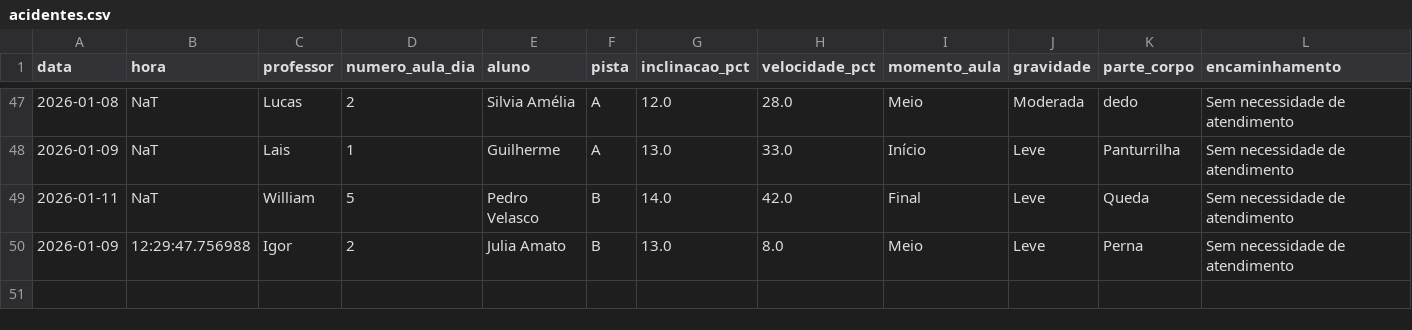
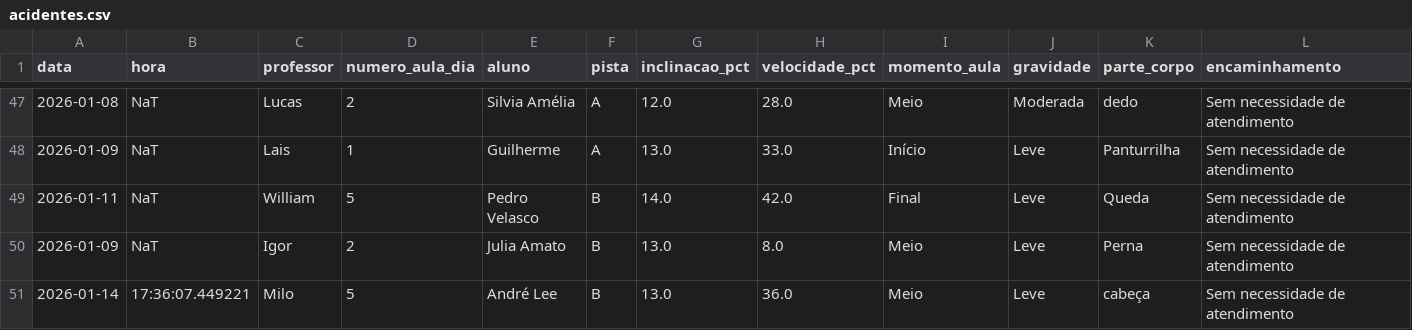
Before and after one commit to jpparizotto/Born---Dashboard, a CSV file: backups/acidentes.csv, drawn as a sheet; only a part is shown, gaps mark what is left out; rows hold the shown columns only; the diff names each change by its address in the sheet, - before the commit and + after, or states it on an @@ line.

Commit message:
Snapshot automático do arquivo de acidentes.csv

```diff
--- a/backups/acidentes.csv
+++ b/backups/acidentes.csv
-B50 (hora): 12:29:47.756988
+B50 (hora): NaT
+row 51: 2026-01-14 | 17:36:07.449221 | Milo | 5 | André Lee | B | 13.0 | 36.0 | Meio | Leve | cabeça | Sem necessidade de atendimento
```
